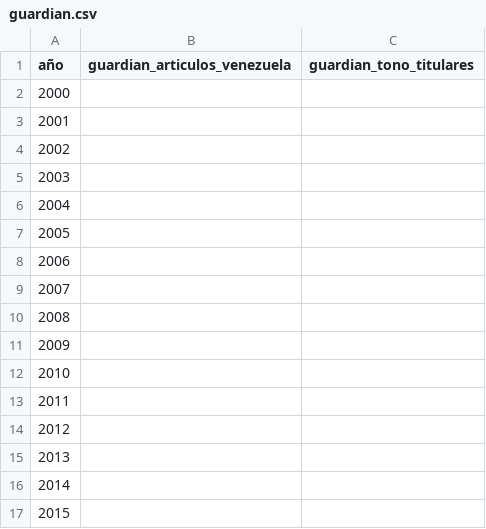
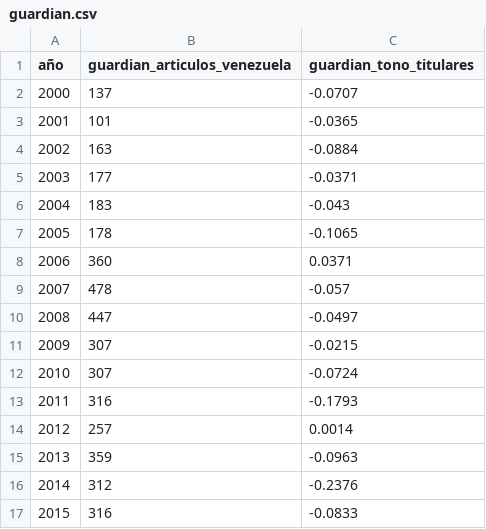
Before and after one commit to Felipegomeze2/ICIV, a CSV file: iciv/data/raw/guardian.csv, drawn as a sheet; only a part is shown; the diff covers the shown part only.

```diff
--- a/iciv/data/raw/guardian.csv
+++ b/iciv/data/raw/guardian.csv
@@ -1,17 +1,17 @@
 año,guardian_articulos_venezuela,guardian_tono_titulares
-2000,,
-2001,,
-2002,,
-2003,,
-2004,,
-2005,,
-2006,,
-2007,,
-2008,,
-2009,,
-2010,,
-2011,,
-2012,,
-2013,,
-2014,,
-2015,,
+2000,137,-0.0707
+2001,101,-0.0365
+2002,163,-0.0884
+2003,177,-0.0371
+2004,183,-0.043
+2005,178,-0.1065
+2006,360,0.0371
+2007,478,-0.057
+2008,447,-0.0497
+2009,307,-0.0215
+2010,307,-0.0724
+2011,316,-0.1793
+2012,257,0.0014
+2013,359,-0.0963
+2014,312,-0.2376
+2015,316,-0.0833
```
Also changed, not shown: 22 edited cells elsewhere in this file, iciv/data/raw/fred_monthly.csv, iciv/data/raw/guardian_monthly.csv, 14 other files.
